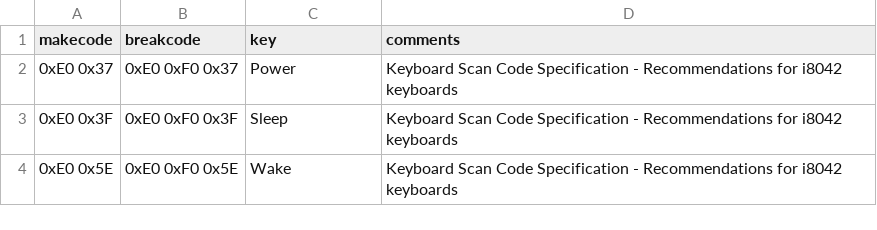
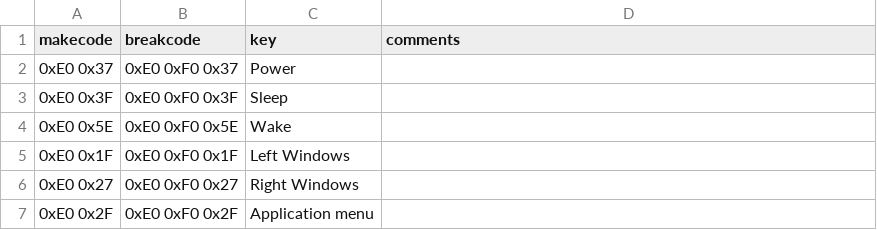
Before and after one commit to joncampbell123/a-pile-of-documentation, a CSV file: tables/keyboard/ibm/ibm-keyboard-scan-code-2--hackipedia-org--hackipedia-8042-keyboard-mskeybscancodespec.csv, drawn as a sheet.

```diff
--- a/tables/keyboard/ibm/ibm-keyboard-scan-code-2--hackipedia-org--hackipedia-8042-keyboard-mskeybscancodespec.csv
+++ b/tables/keyboard/ibm/ibm-keyboard-scan-code-2--hackipedia-org--hackipedia-8042-keyboard-mskeybscancodespec.csv
@@ -1,4 +1,7 @@
 makecode,breakcode,key,comments
-0xE0 0x37,0xE0 0xF0 0x37,Power,"Keyboard Scan Code Specification - Recommendations for i8042 keyboards"
-0xE0 0x3F,0xE0 0xF0 0x3F,Sleep,"Keyboard Scan Code Specification - Recommendations for i8042 keyboards"
-0xE0 0x5E,0xE0 0xF0 0x5E,Wake,"Keyboard Scan Code Specification - Recommendations for i8042 keyboards"
+0xE0 0x37,0xE0 0xF0 0x37,Power
+0xE0 0x3F,0xE0 0xF0 0x3F,Sleep
+0xE0 0x5E,0xE0 0xF0 0x5E,Wake
+0xE0 0x1F,0xE0 0xF0 0x1F,Left Windows,
+0xE0 0x27,0xE0 0xF0 0x27,Right Windows,
+0xE0 0x2F,0xE0 0xF0 0x2F,Application menu,
```
Also changed, not shown: tables/keyboard/ibm/ibm-keyboard-scan-code-1--hackipedia-org--hackipedia-8042-keyboard-mskeybscancodespec.csv, 2 other files.
